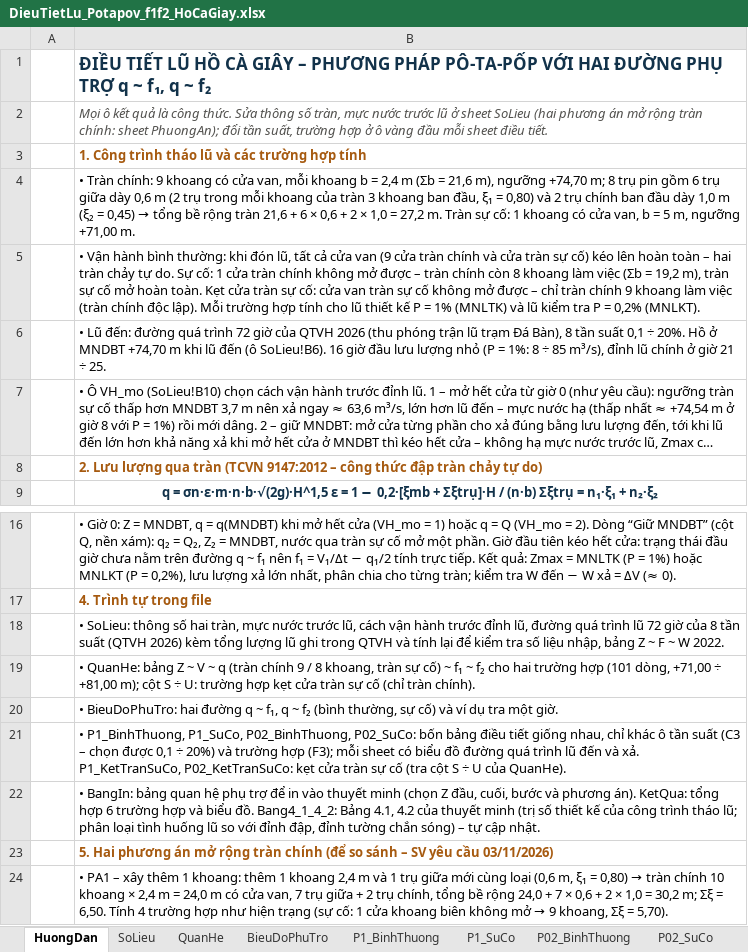
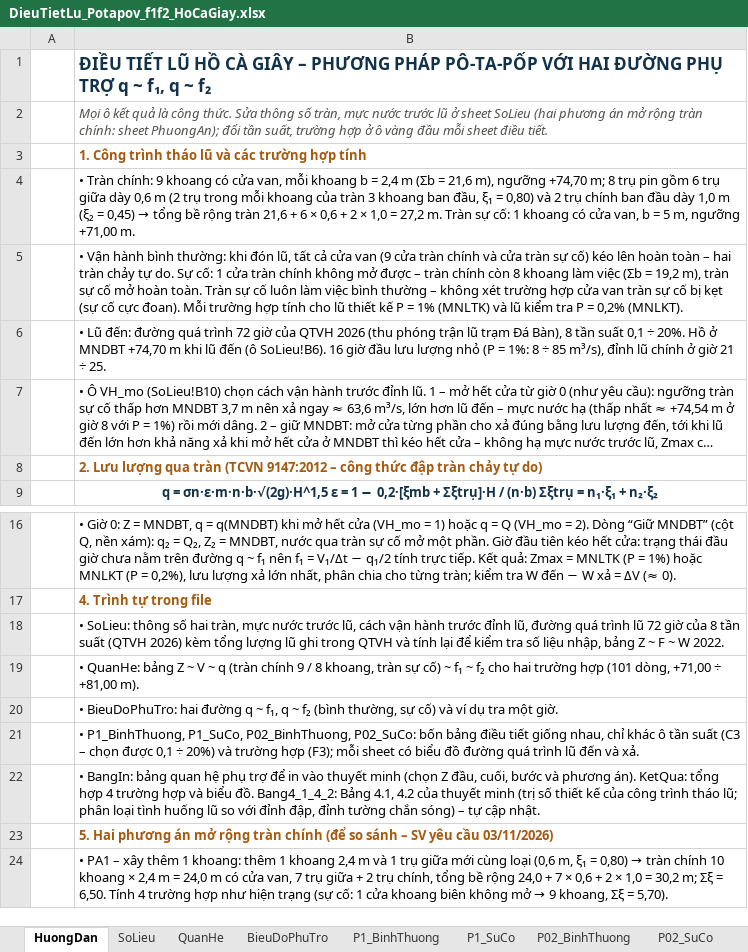
Before and after one commit to ztruongchi76z-wq/5553-6689, an Excel workbook: DATN_HoCaGiay/TAI_VE/DieuTietLu_Potapov_f1f2_HoCaGiay.xlsx, sheet HuongDan, drawn as a sheet; only a part is shown, gaps mark what is left out; long unchanged cells end in …; values as stored, in another font and other column widths than the file's, no borders; the diff names each change by its address in the sheet, - before the commit and + after, or states it on an @@ line.

```diff
--- a/DATN_HoCaGiay/TAI_VE/DieuTietLu_Potapov_f1f2_HoCaGiay.xlsx (sheet HuongDan)
+++ b/DATN_HoCaGiay/TAI_VE/DieuTietLu_Potapov_f1f2_HoCaGiay.xlsx (sheet HuongDan)
-B5: …hoàn toàn. Kẹt cửa tràn sự cố: cửa van tràn sự cố không mở được – chỉ tràn chính 9 khoang làm việc (tràn chính độc lập). Mỗi trường…
+B5: …hoàn toàn. Tràn sự cố luôn làm việc bình thường – không xét trường hợp cửa van tràn sự cố bị kẹt (sự cố cực đoan). Mỗi trường…
-B19: …÷ +81,00 m); cột S ÷ U: trường hợp kẹt cửa tràn sự cố (chỉ tràn chính).
+B19: …÷ +81,00 m).
-B21: …và xả. P1_KetTranSuCo, P02_KetTranSuCo: kẹt cửa tràn sự cố (tra cột S ÷ U của QuanHe).
+B21: …và xả.
-B22: …tổng hợp 6 trường hợp…
+B22: …tổng hợp 4 trường hợp…
```
Also changed, not shown: sheet KetQua, sheet Bang4_1_4_2, sheet QuanHe, other sheet tabs, charts or pictures, 6 other files.
